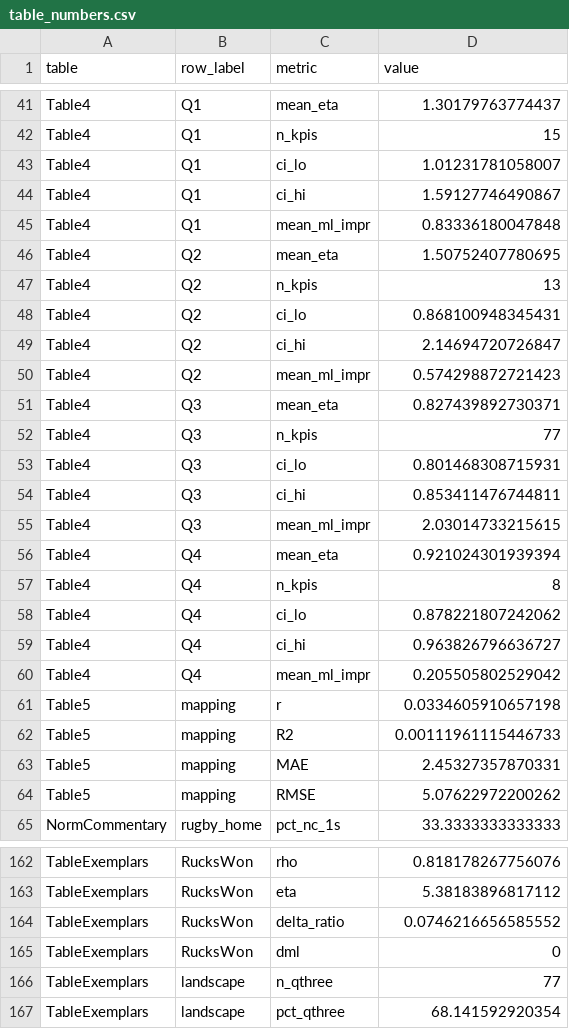
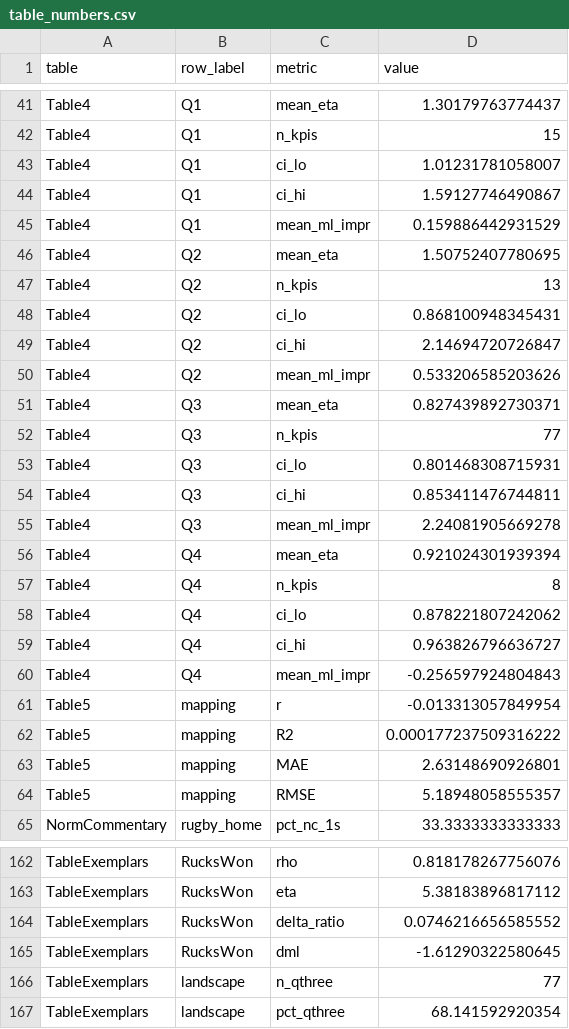
Before and after one commit to AroundInteger/pef-empirical, a CSV file: scripts/paper_pipeline/outputs/table_numbers.csv, drawn as a sheet; only a part is shown, gaps mark what is left out; the diff covers the shown part only.

```diff
--- a/scripts/paper_pipeline/outputs/table_numbers.csv
+++ b/scripts/paper_pipeline/outputs/table_numbers.csv
@@ -44,3 +44,3 @@ Table4,Q1,ci_lo,1.01231781058007
 Table4,Q1,ci_hi,1.59127746490867
-Table4,Q1,mean_ml_impr,0.83336180047848
+Table4,Q1,mean_ml_impr,0.159886442931529
 Table4,Q2,mean_eta,1.50752407780695
@@ -49,3 +49,3 @@ Table4,Q2,ci_lo,0.868100948345431
 Table4,Q2,ci_hi,2.14694720726847
-Table4,Q2,mean_ml_impr,0.574298872721423
+Table4,Q2,mean_ml_impr,0.533206585203626
 Table4,Q3,mean_eta,0.827439892730371
@@ -54,3 +54,3 @@ Table4,Q3,ci_lo,0.801468308715931
 Table4,Q3,ci_hi,0.853411476744811
-Table4,Q3,mean_ml_impr,2.03014733215615
+Table4,Q3,mean_ml_impr,2.24081905669278
 Table4,Q4,mean_eta,0.921024301939394
@@ -59,7 +59,7 @@ Table4,Q4,ci_lo,0.878221807242062
 Table4,Q4,ci_hi,0.963826796636727
-Table4,Q4,mean_ml_impr,0.205505802529042
-Table5,mapping,r,0.0334605910657198
-Table5,mapping,R2,0.00111961115446733
-Table5,mapping,MAE,2.45327357870331
-Table5,mapping,RMSE,5.07622972200262
+Table4,Q4,mean_ml_impr,-0.256597924804843
+Table5,mapping,r,-0.013313057849954
+Table5,mapping,R2,0.000177237509316222
+Table5,mapping,MAE,2.63148690926801
+Table5,mapping,RMSE,5.18948058555357
 NormCommentary,rugby_home,pct_nc_1s,33.3333333333333
@@ -164,3 +164,3 @@ TableExemplars,RucksWon,eta,5.38183896817112
 TableExemplars,RucksWon,delta_ratio,0.0746216656585552
-TableExemplars,RucksWon,dml,0
+TableExemplars,RucksWon,dml,-1.61290322580645
 TableExemplars,landscape,n_qthree,77
```
Also changed, not shown: 11 edited cells elsewhere in this file, scripts/paper_pipeline/outputs/finalize_bootstrap_pef.csv, scripts/paper_pipeline/outputs/finalize_kpi_information.csv, 24 other files.
